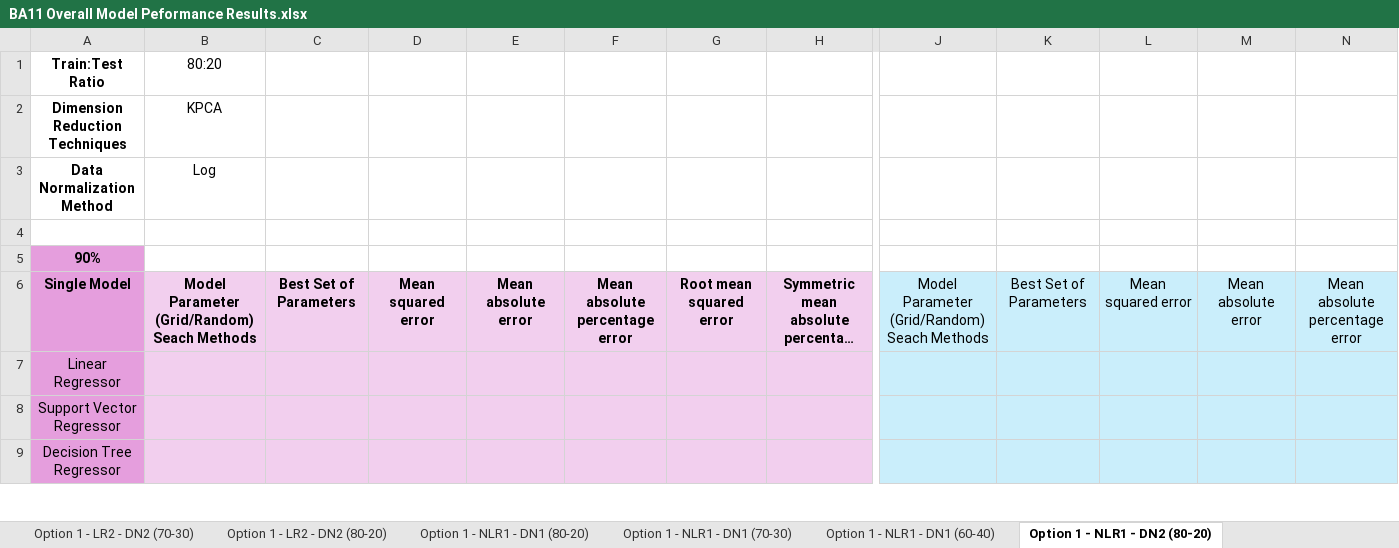
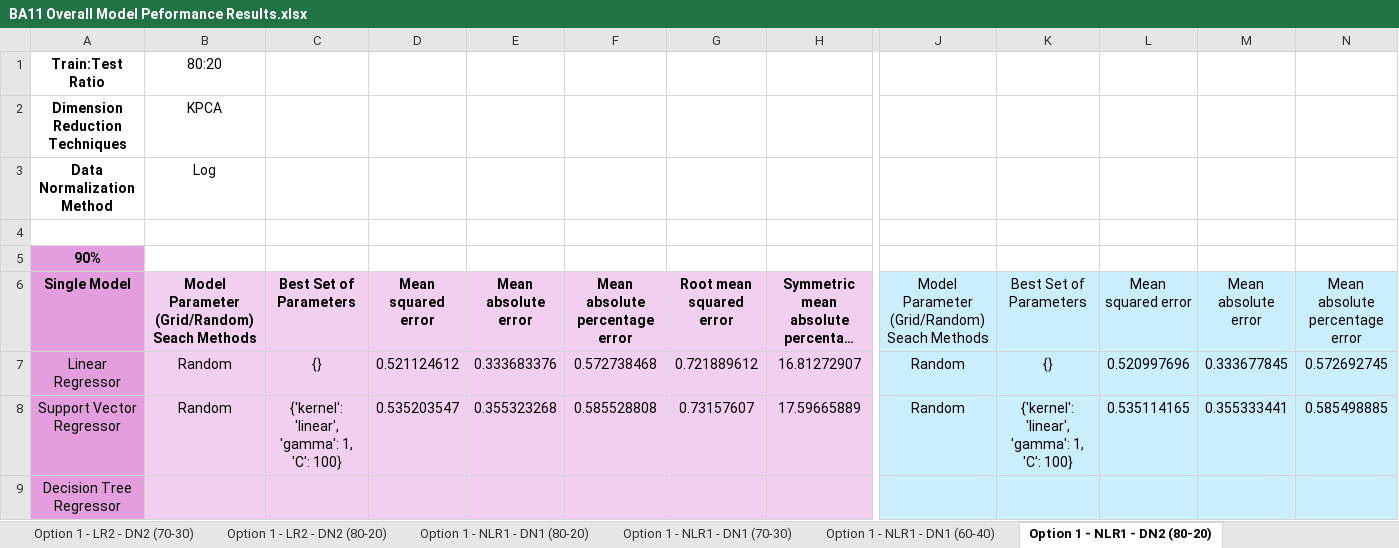
Before and after one commit to oleeveeuh/gr-WPI-UMASS-TOD-Prediction, an Excel workbook: data/performance_sheets_option3/window3/BA11 Overall Model Peformance Results.xlsx, sheet Option 1 - NLR1 - DN2 (80-20), drawn as a sheet; only a part is shown, gaps mark what is left out; long unchanged cells end in …; values as stored, in another font and other column widths than the file's, no borders; the diff covers the shown part only; the diff names each change by its address in the sheet, - before the commit and + after, or states it on an @@ line.

```diff
--- a/data/performance_sheets_option3/window3/BA11 Overall Model Peformance Results.xlsx (sheet Option 1 - NLR1 - DN2 (80-20))
+++ b/data/performance_sheets_option3/window3/BA11 Overall Model Peformance Results.xlsx (sheet Option 1 - NLR1 - DN2 (80-20))
-B7:B8: (empty)
+B7:B8: Random
-C7: (empty)
+C7: {}
-D7: (empty)
+D7: 0.521124612
-E7: (empty)
+E7: 0.333683376
-F7: (empty)
+F7: 0.572738468
-G7: (empty)
+G7: 0.721889612
-H7: (empty)
+H7: 16.81272907
-J7:J8: (empty)
+J7:J8: Random
-K7: (empty)
+K7: {}
-L7: (empty)
+L7: 0.520997696
-M7: (empty)
+M7: 0.333677845
-N7: (empty)
+N7: 0.572692745
-C8: (empty)
+C8: {'kernel': 'linear', 'gamma': 1, 'C': 100}
-D8: (empty)
+D8: 0.535203547
-E8: (empty)
+E8: 0.355323268
-F8: (empty)
+F8: 0.585528808
-G8: (empty)
+G8: 0.73157607
-H8: (empty)
+H8: 17.59665889
-K8: (empty)
+K8: {'kernel': 'linear', 'gamma': 1, 'C': 100}
-L8: (empty)
+L8: 0.535114165
-M8: (empty)
+M8: 0.355333441
-N8: (empty)
+N8: 0.585498885
```
Also changed, not shown: 116 edited cells elsewhere in this sheet, sheet Option 1 - NLR1 - DN1 (80-20), sheet Option 1 - NLR1 - DN2 (60-40), sheet Option 1 - NLR1 - DN2 (70-30), sheet Option 1 - NLR1 - DN1 (70-30), sheet Option 1 - NLR1 - DN1 (60-40), sheet Option 1 - LR1 - DN2 (60-40), 17 more sheets, data/performance_sheets_option3/window3/BA47 Overall Model Peformance Results.xlsx.
